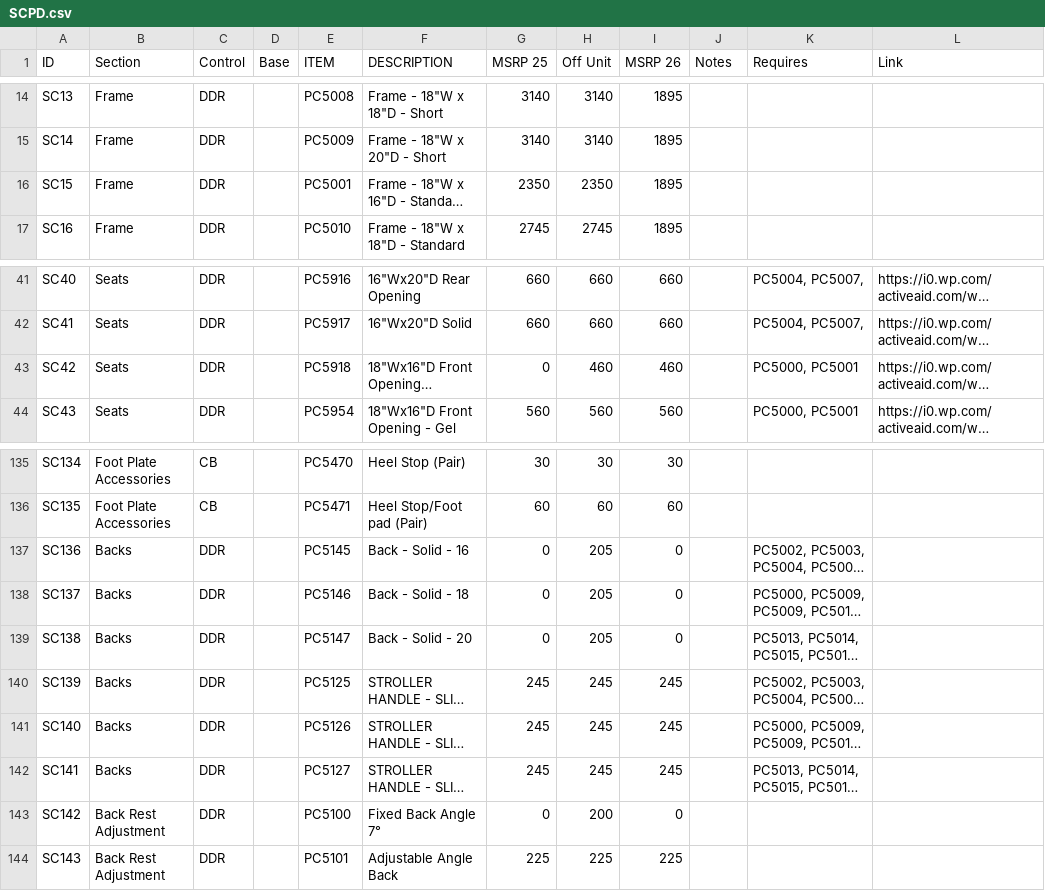
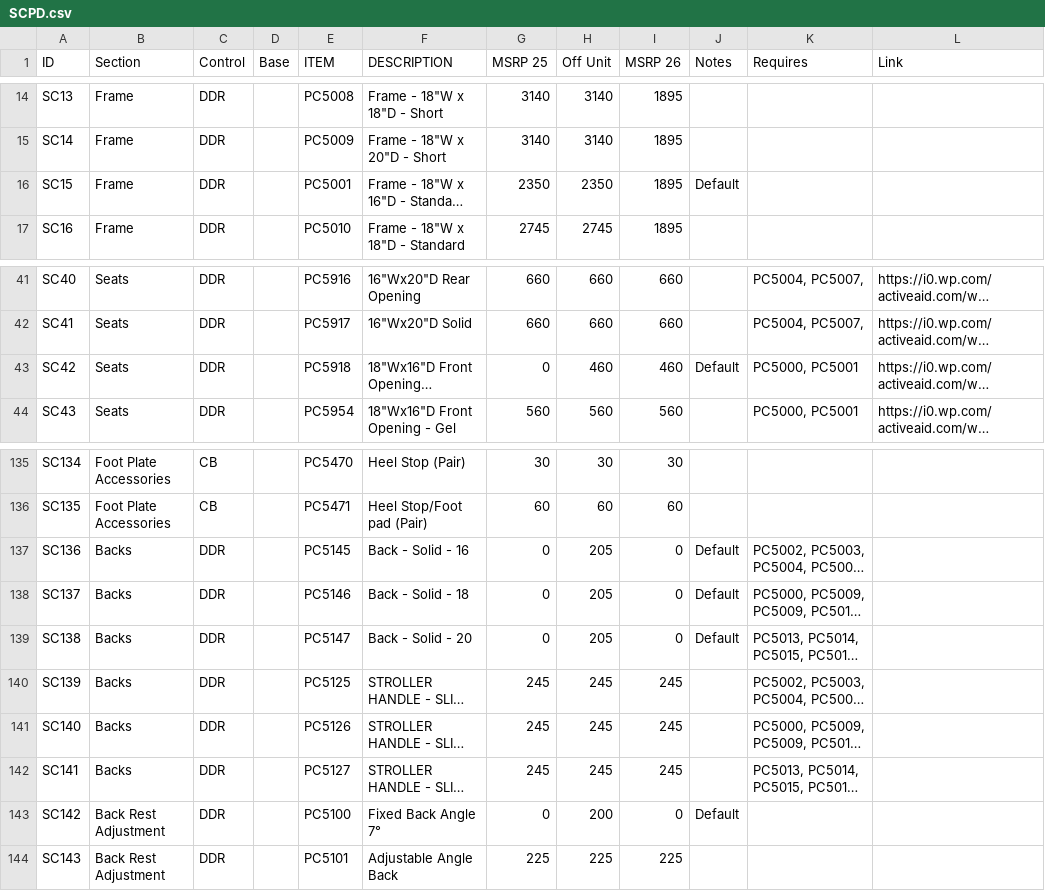
Before and after one commit to agardeen/amiapp, a CSV file: SCPD.csv, drawn as a sheet; only a part is shown, gaps mark what is left out; long unchanged cells end in …; the diff covers the shown part only; the diff names each change by its address in the sheet, - before the commit and + after, or states it on an @@ line.

```diff
--- a/SCPD.csv
+++ b/SCPD.csv
-J16 (Notes): (empty)
+J16 (Notes): Default
-J43 (Notes): (empty)
+J43 (Notes): Default
-J137:J139 (Notes): (empty)
+J137:J139 (Notes): Default
-J143 (Notes): (empty)
+J143 (Notes): Default
```
Also changed, not shown: 11 edited cells elsewhere in this file, 1 other file.
